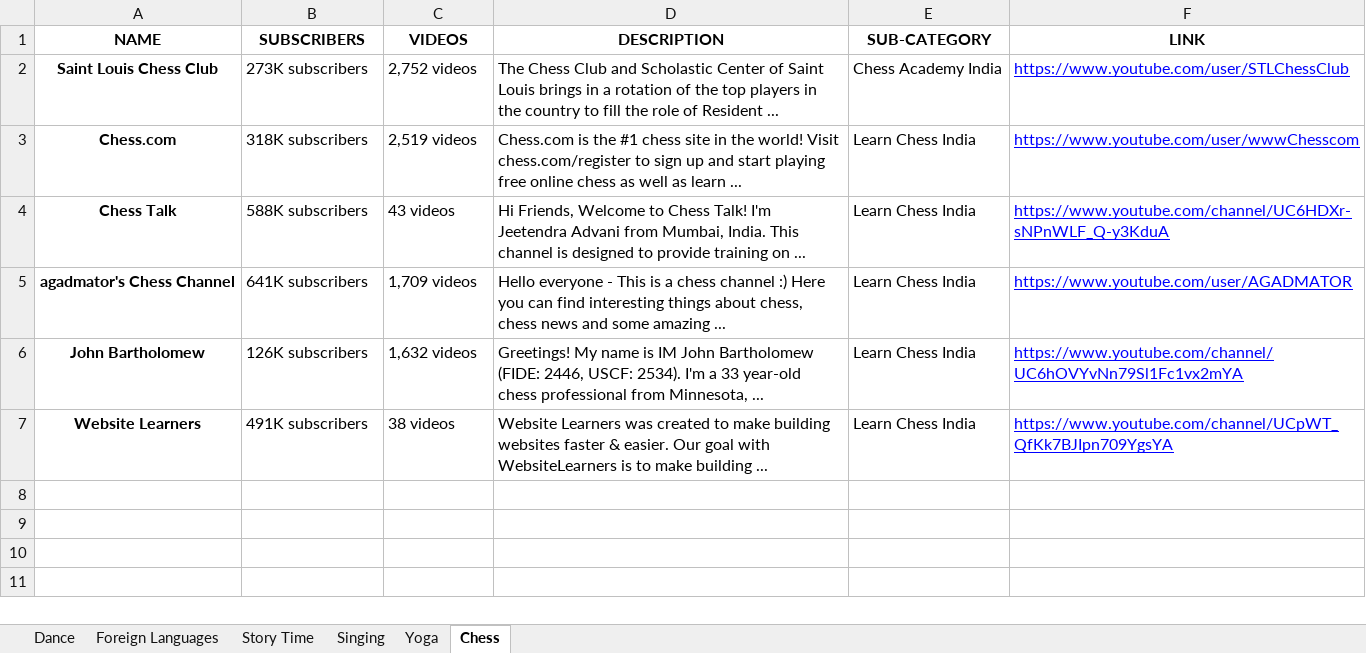
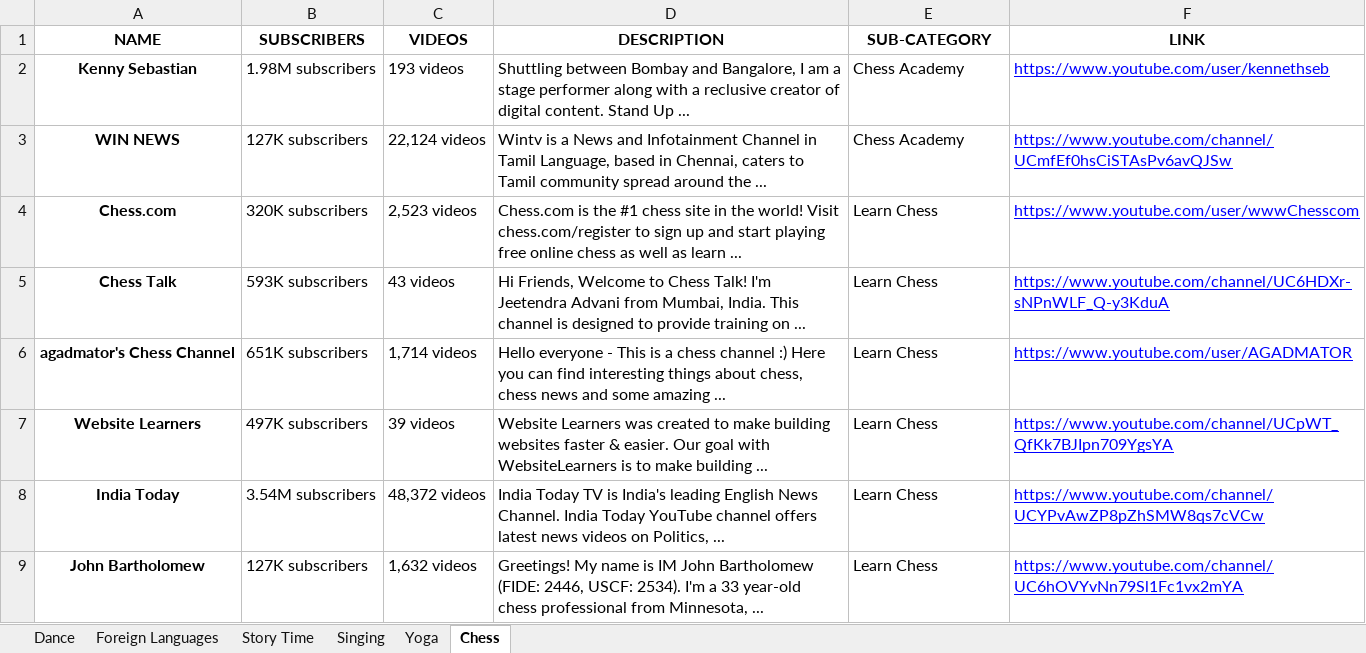
Before and after one commit to shivam-18/web-scraping, an Excel workbook: scraping_youtube/Youtube_chennai.xlsx, sheet Chess, drawn as a sheet; values as stored, in another font and other column widths than the file's, no borders; removed rows and columns are numbered as before the commit, all else as after; the diff names each change by its address in the sheet, - before the commit and + after, or states it on an @@ line.

```diff
--- a/scraping_youtube/Youtube_chennai.xlsx (sheet Chess)
+++ b/scraping_youtube/Youtube_chennai.xlsx (sheet Chess)
-row 2: Saint Louis Chess Club | 273K subscribers | 2,752 videos | The Chess Club and Scholastic Center of Saint Louis brings in a rotation of the top players in the country to fill the role of Resident ... | Chess Academy India | https://www.youtube.com/user/STLChessClub
+row 2: Kenny Sebastian | 1.98M subscribers | 193 videos | Shuttling between Bombay and Bangalore, I am a stage performer along with a reclusive creator of digital content. Stand Up ... | Chess Academy | https://www.youtube.com/user/kennethseb
+row 3: WIN NEWS | 127K subscribers | 22,124 videos | Wintv is a News and Infotainment Channel in Tamil Language, based in Chennai, caters to Tamil community spread around the ... | Chess Academy | https://www.youtube.com/channel/UCmfEf0hsCiSTAsPv6avQJSw
-B4 (SUBSCRIBERS): 318K subscribers
+B4 (SUBSCRIBERS): 320K subscribers
-C4 (VIDEOS): 2,519 videos
+C4 (VIDEOS): 2,523 videos
-E4:E6 (SUB-CATEGORY): Learn Chess India
+E4:E6 (SUB-CATEGORY): Learn Chess
-B5 (SUBSCRIBERS): 588K subscribers
+B5 (SUBSCRIBERS): 593K subscribers
-B6 (SUBSCRIBERS): 641K subscribers
+B6 (SUBSCRIBERS): 651K subscribers
-C6 (VIDEOS): 1,709 videos
+C6 (VIDEOS): 1,714 videos
+row 7: Website Learners | 497K subscribers | 39 videos | Website Learners was created to make building websites faster & easier. Our goal with WebsiteLearners is to make building ... | Learn Chess | https://www.youtube.com/channel/UCpWT_QfKk7BJIpn709YgsYA
+row 8: India Today | 3.54M subscribers | 48,372 videos | India Today TV is India's leading English News Channel. India Today YouTube channel offers latest news videos on Politics, ... | Learn Chess | https://www.youtube.com/channel/UCYPvAwZP8pZhSMW8qs7cVCw
-B9 (SUBSCRIBERS): 126K subscribers
+B9 (SUBSCRIBERS): 127K subscribers
-E9 (SUB-CATEGORY): Learn Chess India
+E9 (SUB-CATEGORY): Learn Chess
-row 7: Website Learners | 491K subscribers | 38 videos | Website Learners was created to make building websites faster & easier. Our goal with WebsiteLearners is to make building ... | Learn Chess India | https://www.youtube.com/channel/UCpWT_QfKk7BJIpn709YgsYA
```
Also changed, not shown: sheet Foreign Languages, sheet Dance, sheet Singing, sheet Story Time, sheet Yoga, scraping_youtube/Youtube_bangalore.xlsx, scraping_youtube/Youtube_delhi.xlsx, 3 other files.
